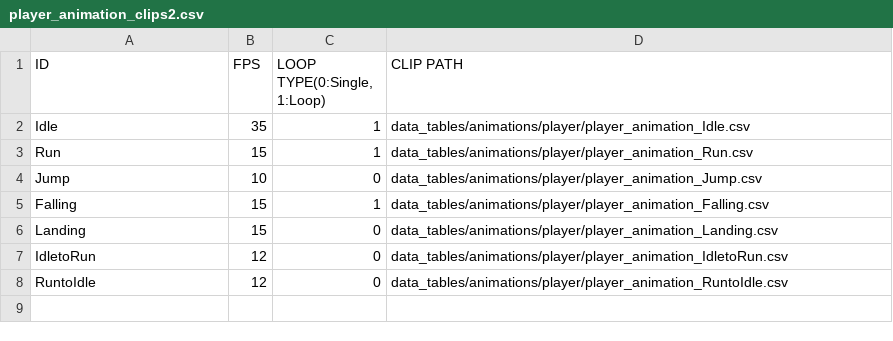
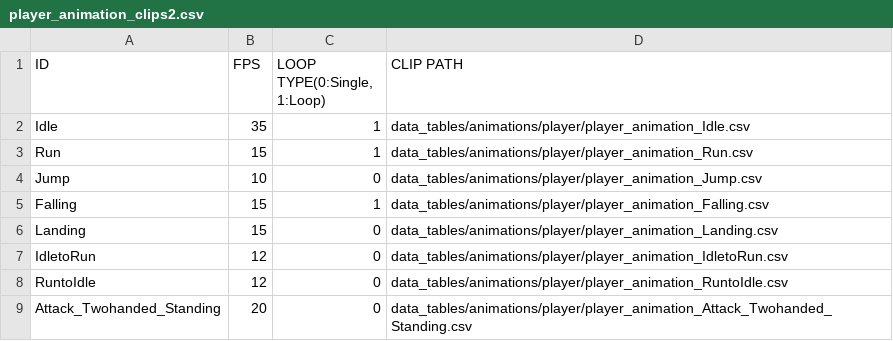
Before and after one commit to Jeonghoon625/SFML_Lost_Ruins, a CSV file: LostRuins/LostRuins-bin/data_tables/animations/player/player_animation_clips2.csv, drawn as a sheet.

Commit message:
Add Attack Twohanded Standing

```diff
--- a/LostRuins/LostRuins-bin/data_tables/animations/player/player_animation_clips2.csv
+++ b/LostRuins/LostRuins-bin/data_tables/animations/player/player_animation_clips2.csv
@@ -8 +8,2 @@ IdletoRun,12,0,data_tables/animations/player/player_animation_IdletoRun.csv
 RuntoIdle,12,0,data_tables/animations/player/player_animation_RuntoIdle.csv
+Attack_Twohanded_Standing,20,0,data_tables/animations/player/player_animation_Attack_Twohanded_Standing.csv
```
Also changed, not shown: 26 other files.
